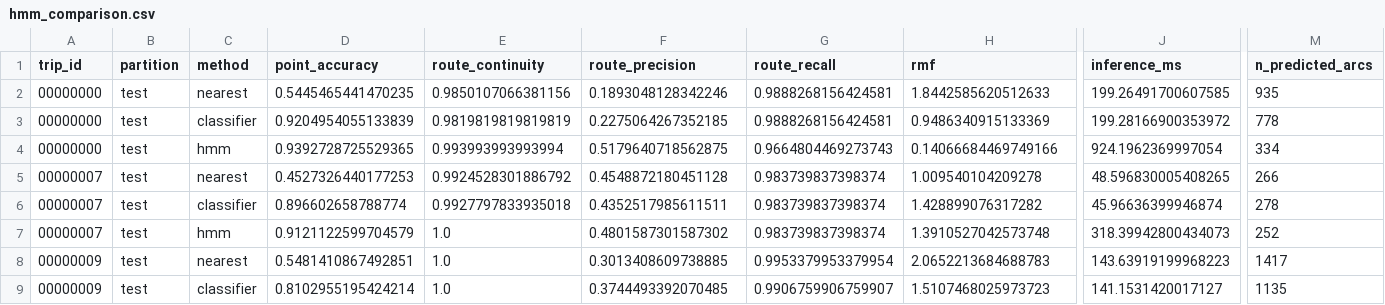
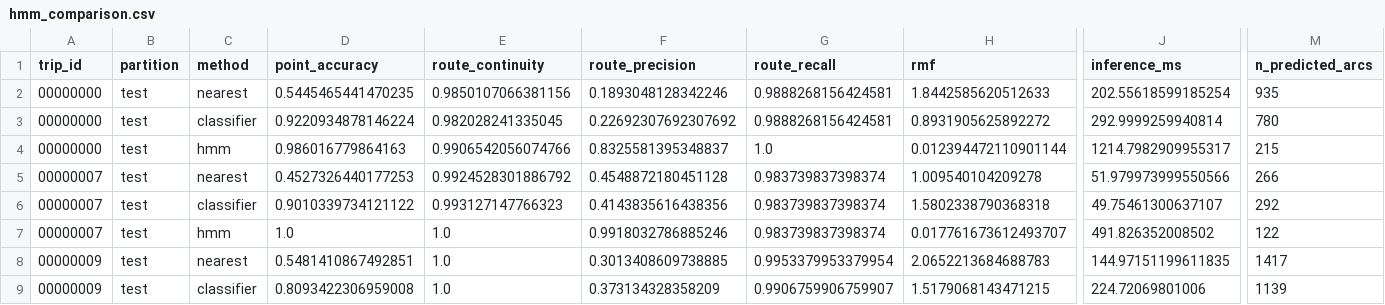
Before and after one commit to boseonthecode/pathsnap, a CSV file: results/hmm_comparison.csv, drawn as a sheet; only a part is shown, gaps mark what is left out; the diff covers the shown part only; the diff names each change by its address in the sheet, - before the commit and + after, or states it on an @@ line.

Commit message:
decoder: add frozen-decoder comparison and refresh decoder results

```diff
--- a/results/hmm_comparison.csv
+++ b/results/hmm_comparison.csv
-J2 (inference_ms): 199.26491700607585
+J2 (inference_ms): 202.55618599185254
-D3 (point_accuracy): 0.9204954055133839
+D3 (point_accuracy): 0.9220934878146224
-E3 (route_continuity): 0.9819819819819819
+E3 (route_continuity): 0.982028241335045
-F3 (route_precision): 0.2275064267352185
+F3 (route_precision): 0.22692307692307692
-H3 (rmf): 0.9486340915133369
+H3 (rmf): 0.8931905625892272
-J3 (inference_ms): 199.28166900353972
+J3 (inference_ms): 292.9999259940814
-M3 (n_predicted_arcs): 778
+M3 (n_predicted_arcs): 780
-D4 (point_accuracy): 0.9392728725529365
+D4 (point_accuracy): 0.986016779864163
-E4 (route_continuity): 0.993993993993994
+E4 (route_continuity): 0.9906542056074766
-F4 (route_precision): 0.5179640718562875
+F4 (route_precision): 0.8325581395348837
-G4 (route_recall): 0.9664804469273743
+G4 (route_recall): 1.0
-H4 (rmf): 0.14066684469749166
+H4 (rmf): 0.012394472110901144
-J4 (inference_ms): 924.1962369997054
+J4 (inference_ms): 1214.7982909955317
-M4 (n_predicted_arcs): 334
+M4 (n_predicted_arcs): 215
-J5 (inference_ms): 48.596830005408265
+J5 (inference_ms): 51.979973999550566
-D6 (point_accuracy): 0.896602658788774
+D6 (point_accuracy): 0.9010339734121122
-E6 (route_continuity): 0.9927797833935018
+E6 (route_continuity): 0.993127147766323
-F6 (route_precision): 0.4352517985611511
+F6 (route_precision): 0.4143835616438356
-H6 (rmf): 1.428899076317282
+H6 (rmf): 1.5802338790368318
-J6 (inference_ms): 45.96636399946874
+J6 (inference_ms): 49.75461300637107
-M6 (n_predicted_arcs): 278
+M6 (n_predicted_arcs): 292
-D7 (point_accuracy): 0.9121122599704579
+D7 (point_accuracy): 1.0
-F7 (route_precision): 0.4801587301587302
+F7 (route_precision): 0.9918032786885246
-H7 (rmf): 1.3910527042573748
+H7 (rmf): 0.017761673612493707
-J7 (inference_ms): 318.39942800434073
+J7 (inference_ms): 491.826352008502
-M7 (n_predicted_arcs): 252
+M7 (n_predicted_arcs): 122
-J8 (inference_ms): 143.63919199968223
+J8 (inference_ms): 144.97151199611835
-D9 (point_accuracy): 0.8102955195424214
+D9 (point_accuracy): 0.8093422306959008
-F9 (route_precision): 0.3744493392070485
+F9 (route_precision): 0.373134328358209
-H9 (rmf): 1.5107468025973723
+H9 (rmf): 1.5179068143471215
-J9 (inference_ms): 141.1531420017127
+J9 (inference_ms): 224.72069801006
-M9 (n_predicted_arcs): 1135
+M9 (n_predicted_arcs): 1139
```
Also changed, not shown: 89 edited cells elsewhere in this file, 4 other files.
